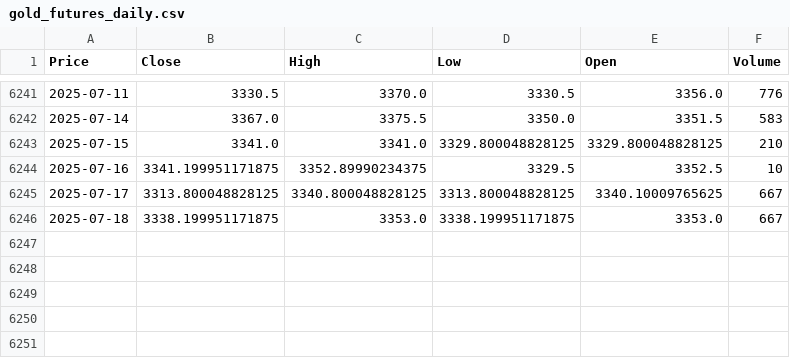
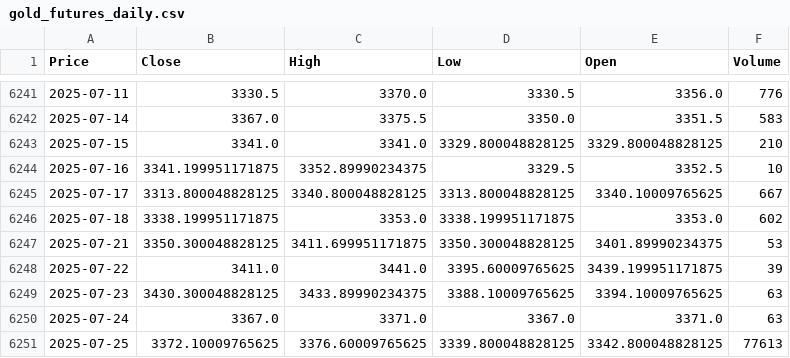
Before and after one commit to waikit1986/gold-price-live, a CSV file: yf/data/daily/gold_futures_daily.csv (was yfinance/data/daily/gold_futures_daily.csv), drawn as a sheet; only a part is shown, gaps mark what is left out; the diff names each change by its address in the sheet, - before the commit and + after, or states it on an @@ line.

```diff
--- a/yfinance/data/daily/gold_futures_daily.csv
+++ b/yf/data/daily/gold_futures_daily.csv
-F6246 (Volume): 667
+F6246 (Volume): 602
+row 6247: 2025-07-21 | 3350.300048828125 | 3411.699951171875 | 3350.300048828125 | 3401.89990234375 | 53
+row 6248: 2025-07-22 | 3411.0 | 3441.0 | 3395.60009765625 | 3439.199951171875 | 39
+row 6249: 2025-07-23 | 3430.300048828125 | 3433.89990234375 | 3388.10009765625 | 3394.10009765625 | 63
+row 6250: 2025-07-24 | 3367.0 | 3371.0 | 3367.0 | 3371.0 | 63
+row 6251: 2025-07-25 | 3372.10009765625 | 3376.60009765625 | 3339.800048828125 | 3342.800048828125 | 77613
```
Also changed, not shown: yf/data/daily/crude_oil_daily.csv, yf/data/daily/dxy_daily.csv, 35 other files.
